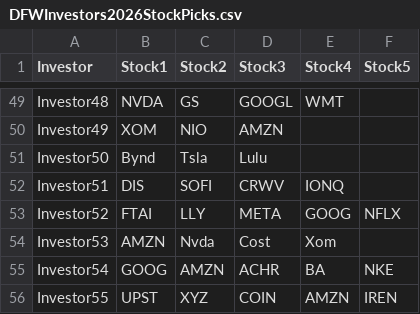
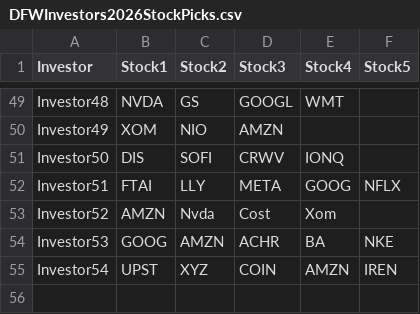
Before and after one commit to fullstackprogrammer/MaheshwariInvestors, a CSV file: DFWInvestors2026StockPicks.csv, drawn as a sheet; only a part is shown, gaps mark what is left out.

```diff
--- a/DFWInvestors2026StockPicks.csv
+++ b/DFWInvestors2026StockPicks.csv
@@ -50,7 +50,6 @@ Investor48,NVDA,GS,GOOGL,WMT,
 Investor49,XOM,NIO,AMZN,,
-Investor50,Bynd ,Tsla ,Lulu,,
-Investor51,DIS,SOFI,CRWV,IONQ,
-Investor52,FTAI,LLY,META,GOOG,NFLX
-Investor53,AMZN,Nvda,Cost,Xom,
-Investor54,GOOG,AMZN,ACHR,BA,NKE
-Investor55,UPST,XYZ,COIN,AMZN,IREN
+Investor50,DIS,SOFI,CRWV,IONQ,
+Investor51,FTAI,LLY,META,GOOG,NFLX
+Investor52,AMZN,Nvda,Cost,Xom,
+Investor53,GOOG,AMZN,ACHR,BA,NKE
+Investor54,UPST,XYZ,COIN,AMZN,IREN
```
Also changed, not shown: 16 other files.
